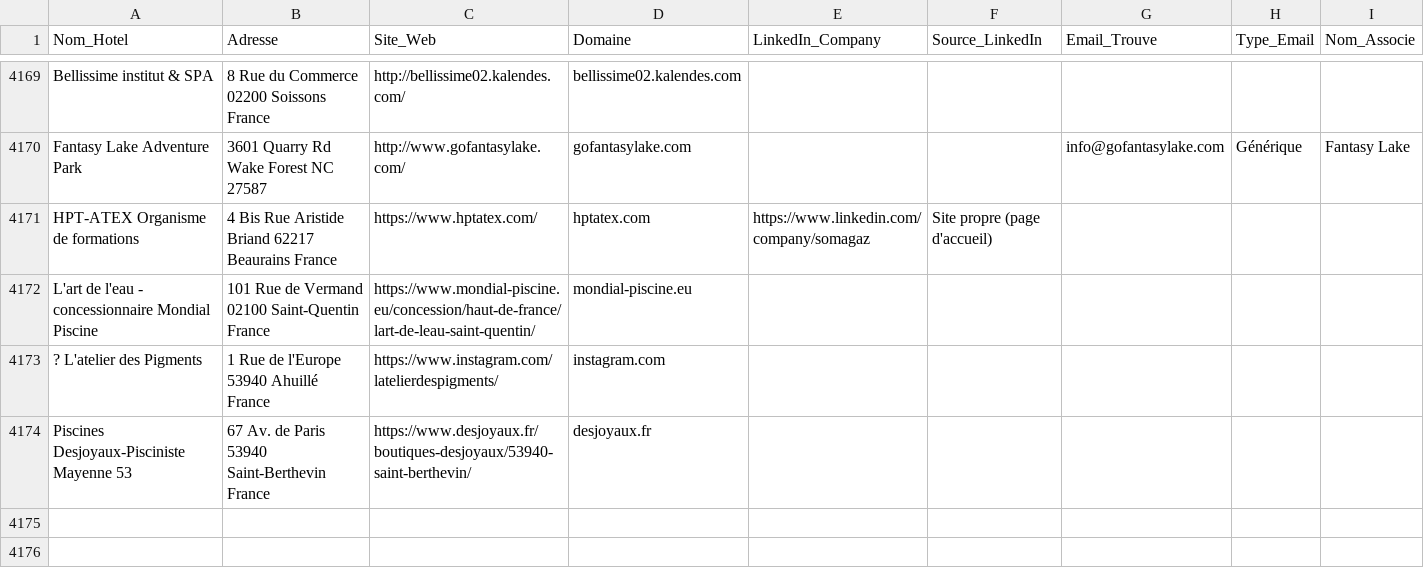
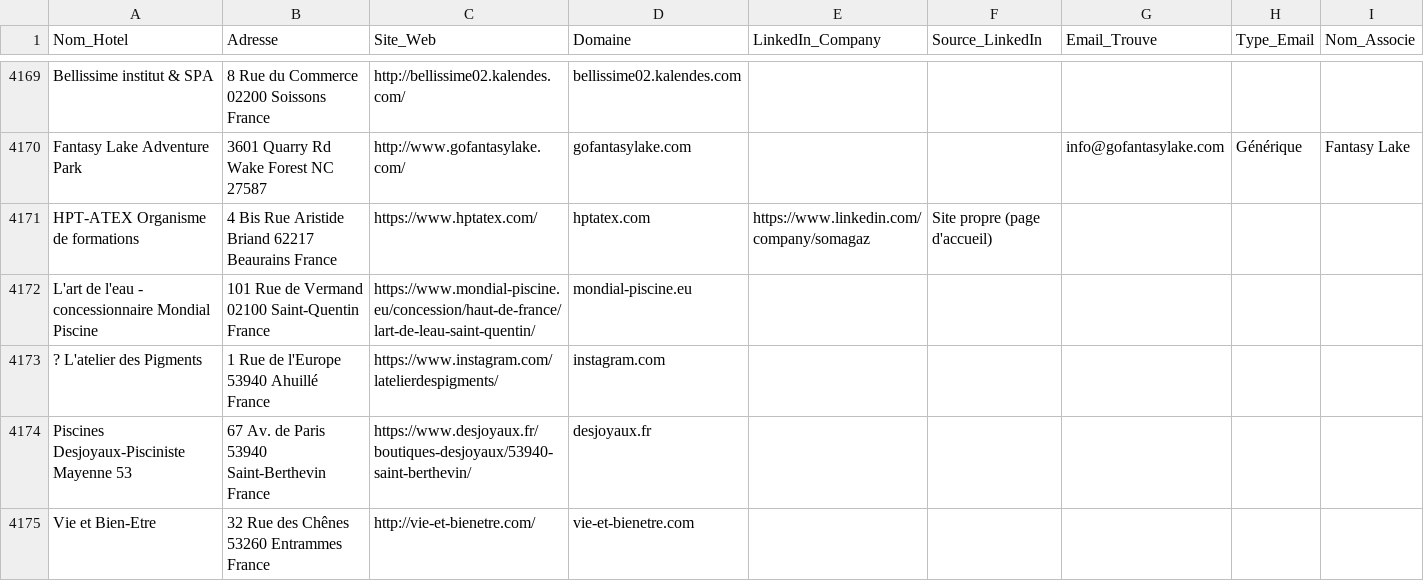
Before and after one commit to tsimokaza01-source/URL-5, a CSV file: hotels_enrichis.csv, drawn as a sheet; only a part is shown, gaps mark what is left out; the diff names each change by its address in the sheet, - before the commit and + after, or states it on an @@ line.

```diff
--- a/hotels_enrichis.csv
+++ b/hotels_enrichis.csv
+row 4175: Vie et Bien-Etre | 32 Rue des Chênes 53260 Entrammes France | http://vie-et-bienetre.com/ | vie-et-bienetre.com
```
Also changed, not shown: 1 other file.
